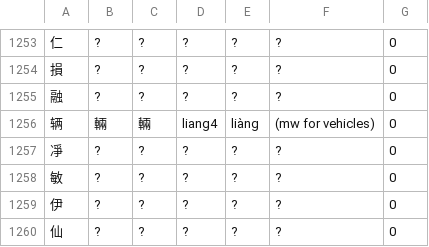
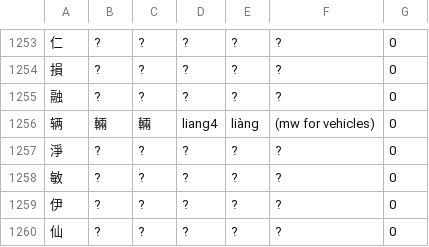
Before and after one commit to uosjead/hsk, a CSV file: HSK-F3000.csv, drawn as a sheet; only a part is shown, gaps mark what is left out.

```diff
--- a/HSK-F3000.csv
+++ b/HSK-F3000.csv
@@ -1256,3 +1256,3 @@
 辆	輛	輛	liang4	liàng	(mw for vehicles)	0
-凈	?	?	?	?	?	0
+淨	?	?	?	?	?	0
 敏	?	?	?	?	?	0
```
Also changed, not shown: HSK-ALL.csv, f3000keys.csv, 2 other files.
